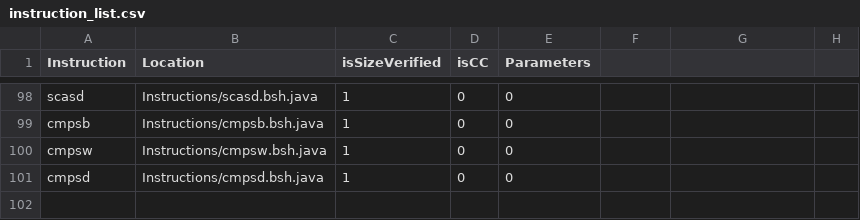
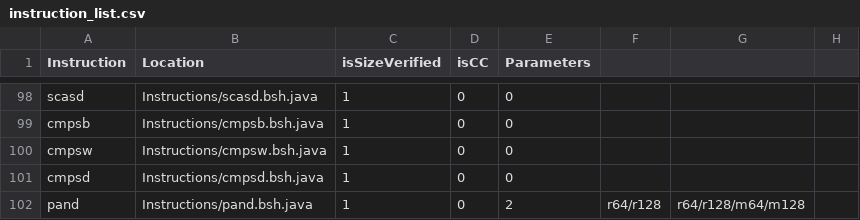
Before and after one commit to thejenigrace/thsst-calvis, a CSV file: Instructions/instruction_list.csv, drawn as a sheet; only a part is shown, gaps mark what is left out.

Commit message:
ok

```diff
--- a/Instructions/instruction_list.csv
+++ b/Instructions/instruction_list.csv
@@ -101 +101,2 @@ cmpsw,Instructions/cmpsw.bsh.java,1,0,0,,,
 cmpsd,Instructions/cmpsd.bsh.java,1,0,0,,,
+pand,Instructions/pand.bsh.java,1,0,2,r64/r128,r64/r128/m64/m128
```
